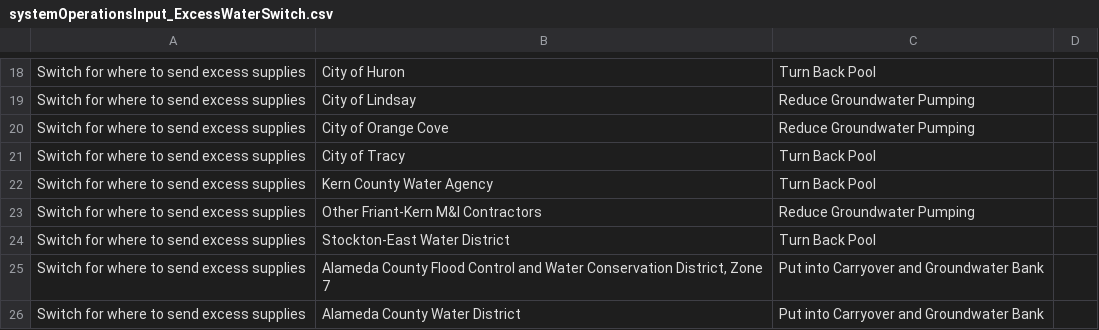
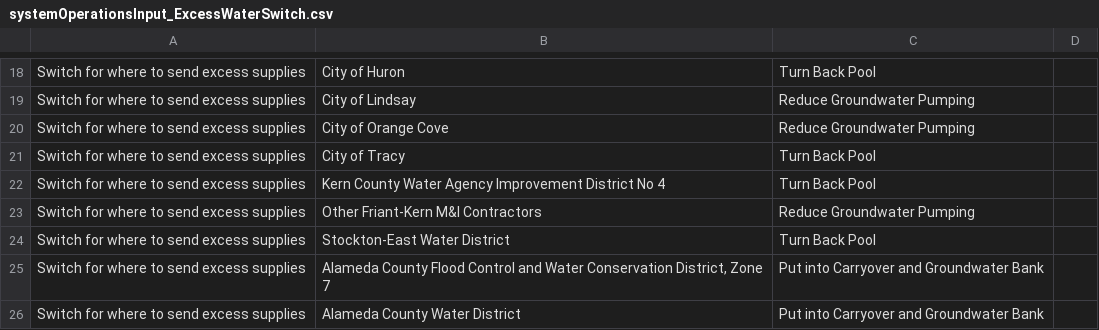
Before and after one commit to dayamuralidharan/California-Urban-Water-Management-Economic-Tool, a CSV file: CaUWMET/src/inputData/systemOperationsInput_ExcessWaterSwitch.csv, drawn as a sheet; only a part is shown, gaps mark what is left out.

```diff
--- a/CaUWMET/src/inputData/systemOperationsInput_ExcessWaterSwitch.csv
+++ b/CaUWMET/src/inputData/systemOperationsInput_ExcessWaterSwitch.csv
@@ -21,3 +21,3 @@ Switch for where to send excess supplies,City of Orange Cove,Reduce Groundwater
 Switch for where to send excess supplies,City of Tracy,Turn Back Pool,
-Switch for where to send excess supplies,Kern County Water Agency,Turn Back Pool,
+Switch for where to send excess supplies,Kern County Water Agency Improvement District No 4,Turn Back Pool,
 Switch for where to send excess supplies,Other Friant-Kern M&I Contractors,Reduce Groundwater Pumping,
```
Also changed, not shown: CaUWMET/src/inputData/supplyInput_SWPCVPCalsim3.csv, CaUWMET/src/inputData/supplyInput_SWPCVPCalsimII2020BenchmarkStudy.csv, 4 other files.
